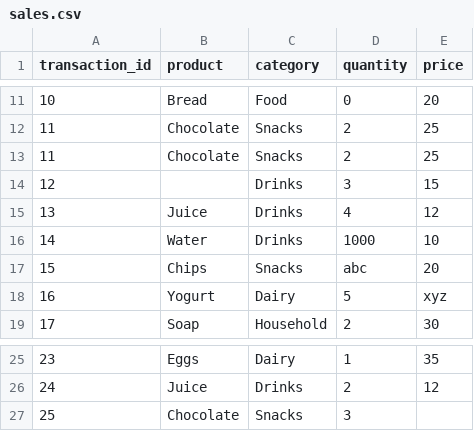
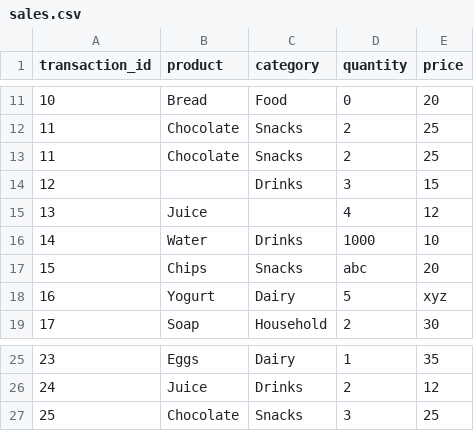
Before and after one commit to moshifa10/ETL-Pipeline-First, a CSV file: data/sales.csv, drawn as a sheet; only a part is shown, gaps mark what is left out.

```diff
--- a/data/sales.csv
+++ b/data/sales.csv
@@ -14,3 +14,3 @@ transaction_id,product,category,quantity,price
 12,,Drinks,3,15
-13,Juice,Drinks,4,12
+13,Juice,,4,12
 14,Water,Drinks,1000,10
@@ -26,2 +26,2 @@ transaction_id,product,category,quantity,price
 24,Juice,Drinks,2,12
-25,Chocolate,Snacks,3,
+25,Chocolate,Snacks,3,25
```
Also changed, not shown: 9 other files.
